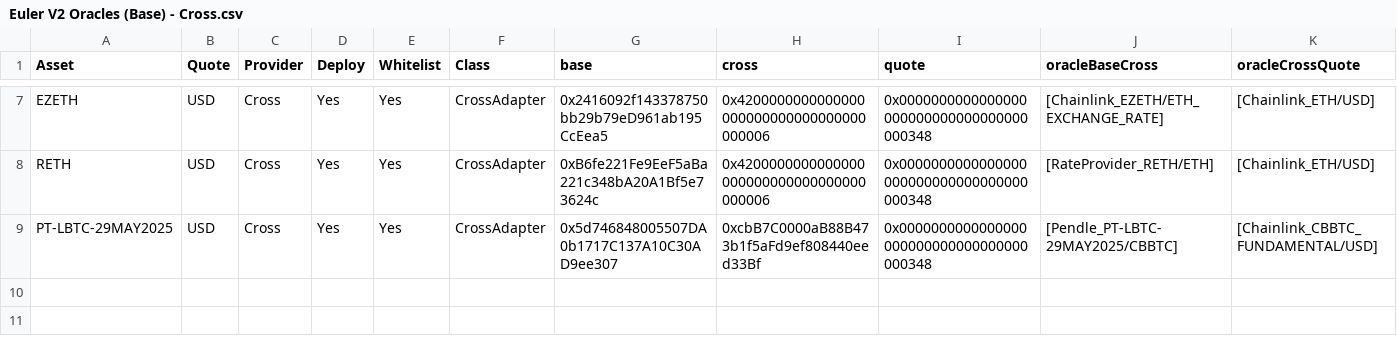
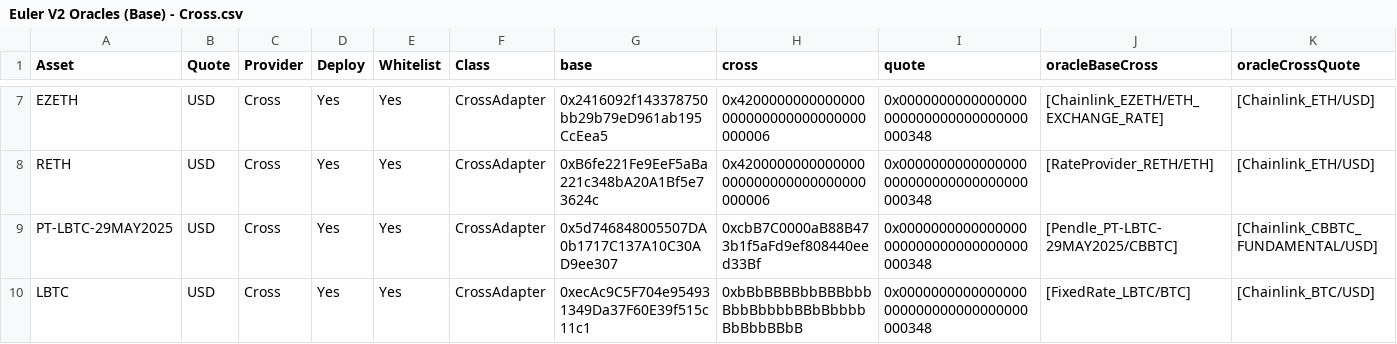
Before and after one commit to euler-xyz/evk-periphery, a CSV file: script/production/base/oracleAdaptersInitial/Euler V2 Oracles (Base) - Cross.csv, drawn as a sheet; only a part is shown, gaps mark what is left out.

Commit message:
feat: LBTC oracle

```diff
--- a/script/production/base/oracleAdaptersInitial/Euler V2 Oracles (Base) - Cross.csv
+++ b/script/production/base/oracleAdaptersInitial/Euler V2 Oracles (Base) - Cross.csv
@@ -9 +9,2 @@ RETH,USD,Cross,Yes,Yes,CrossAdapter,0xB6fe221Fe9EeF5aBa221c348bA20A1Bf5e73624c,0
 PT-LBTC-29MAY2025,USD,Cross,Yes,Yes,CrossAdapter,0x5d746848005507DA0b1717C137A10C30AD9ee307,0xcbB7C0000aB88B473b1f5aFd9ef808440eed33Bf,0x0000000000000000000000000000000000000348,[Pendle_PT-LBTC-29MAY2025/CBBTC],[Chainlink_CBBTC_FUNDAMENTAL/USD]
+LBTC,USD,Cross,Yes,Yes,CrossAdapter,0xecAc9C5F704e954931349Da37F60E39f515c11c1,0xbBbBBBBbbBBBbbbBbbBbbbbBBbBbbbbBbBbbBBbB,0x0000000000000000000000000000000000000348,[FixedRate_LBTC/BTC],[Chainlink_BTC/USD]
```
Also changed, not shown: script/production/base/oracleAdaptersInitial/Euler V2 Oracles (Base) - Fixed Rate.csv.
